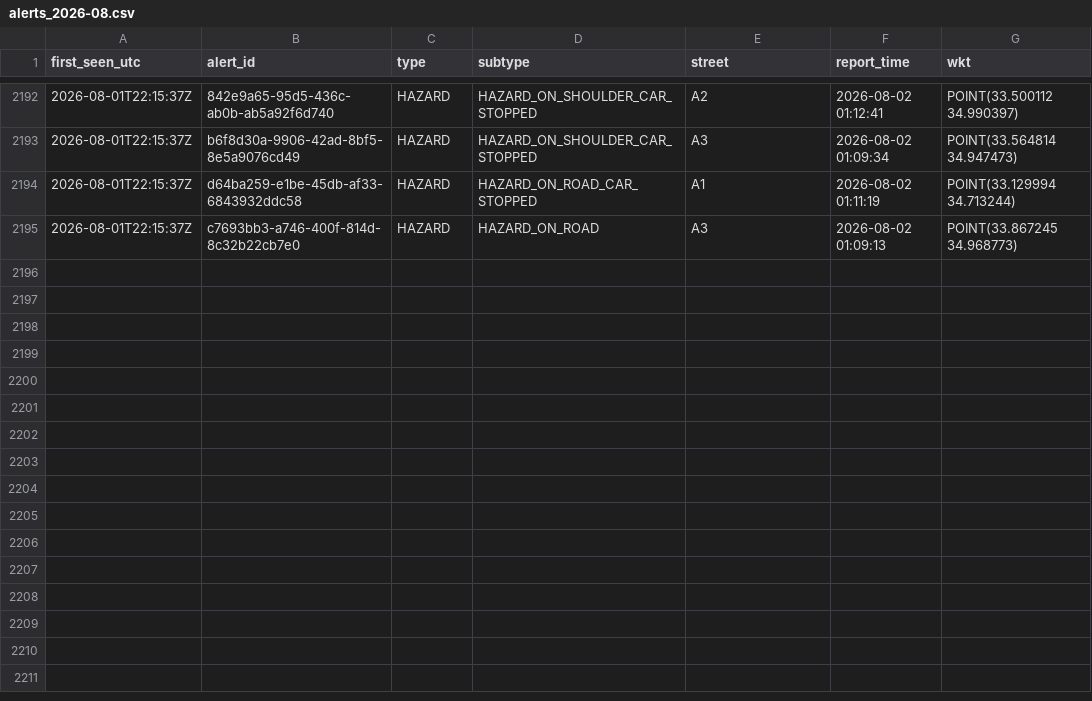
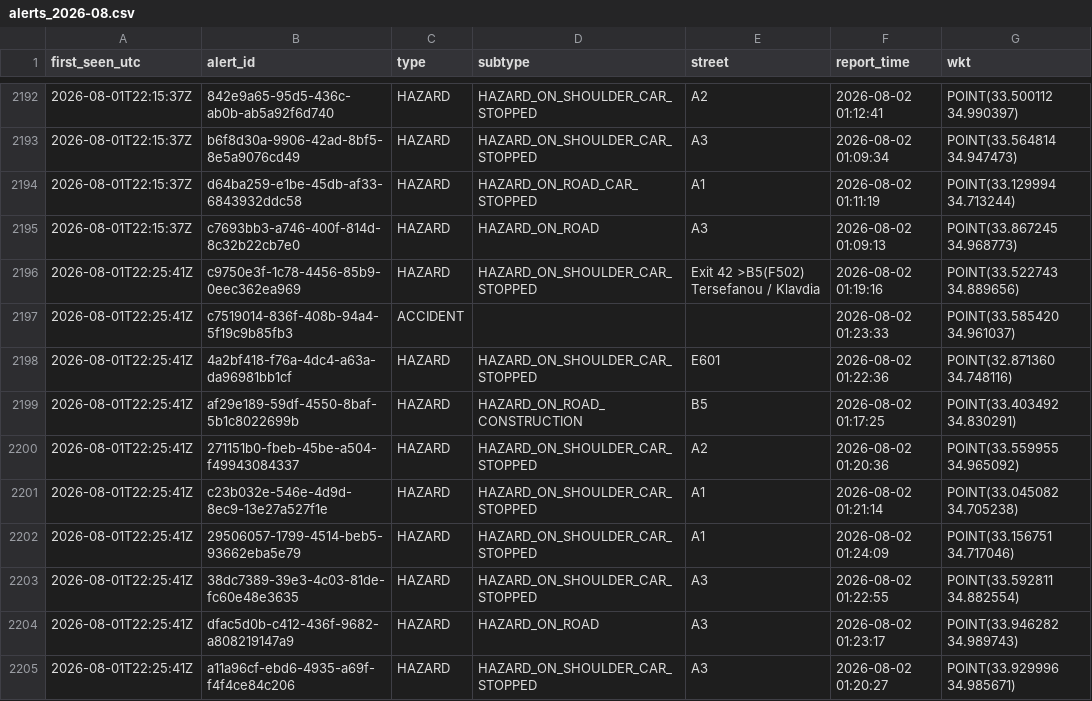
Before and after one commit to mezzarr/cyprus-traffic-log, a CSV file: data/alerts/alerts_2026-08.csv, drawn as a sheet; only a part is shown, gaps mark what is left out; the diff names each change by its address in the sheet, - before the commit and + after, or states it on an @@ line.

```diff
--- a/data/alerts/alerts_2026-08.csv
+++ b/data/alerts/alerts_2026-08.csv
+row 2196: 2026-08-01T22:25:41Z | c9750e3f-1c78-4456-85b9-0eec362ea969 | HAZARD | HAZARD_ON_SHOULDER_CAR_STOPPED | Exit 42 >B5(F502) Tersefanou / Klavdia | 2026-08-02 01:19:16 | POINT(33.522743 34.889656)
+row 2197: 2026-08-01T22:25:41Z | c7519014-836f-408b-94a4-5f19c9b85fb3 | ACCIDENT |  |  | 2026-08-02 01:23:33 | POINT(33.585420 34.961037)
+row 2198: 2026-08-01T22:25:41Z | 4a2bf418-f76a-4dc4-a63a-da96981bb1cf | HAZARD | HAZARD_ON_SHOULDER_CAR_STOPPED | E601 | 2026-08-02 01:22:36 | POINT(32.871360 34.748116)
+row 2199: 2026-08-01T22:25:41Z | af29e189-59df-4550-8baf-5b1c8022699b | HAZARD | HAZARD_ON_ROAD_CONSTRUCTION | B5 | 2026-08-02 01:17:25 | POINT(33.403492 34.830291)
+row 2200: 2026-08-01T22:25:41Z | 271151b0-fbeb-45be-a504-f49943084337 | HAZARD | HAZARD_ON_SHOULDER_CAR_STOPPED | A2 | 2026-08-02 01:20:36 | POINT(33.559955 34.965092)
+row 2201: 2026-08-01T22:25:41Z | c23b032e-546e-4d9d-8ec9-13e27a527f1e | HAZARD | HAZARD_ON_SHOULDER_CAR_STOPPED | A1 | 2026-08-02 01:21:14 | POINT(33.045082 34.705238)
+row 2202: 2026-08-01T22:25:41Z | 29506057-1799-4514-beb5-93662eba5e79 | HAZARD | HAZARD_ON_SHOULDER_CAR_STOPPED | A1 | 2026-08-02 01:24:09 | POINT(33.156751 34.717046)
+row 2203: 2026-08-01T22:25:41Z | 38dc7389-39e3-4c03-81de-fc60e48e3635 | HAZARD | HAZARD_ON_SHOULDER_CAR_STOPPED | A3 | 2026-08-02 01:22:55 | POINT(33.592811 34.882554)
+row 2204: 2026-08-01T22:25:41Z | dfac5d0b-c412-436f-9682-a808219147a9 | HAZARD | HAZARD_ON_ROAD | A3 | 2026-08-02 01:23:17 | POINT(33.946282 34.989743)
+row 2205: 2026-08-01T22:25:41Z | a11a96cf-ebd6-4935-a69f-f4f4ce84c206 | HAZARD | HAZARD_ON_SHOULDER_CAR_STOPPED | A3 | 2026-08-02 01:20:27 | POINT(33.929996 34.985671)
```
